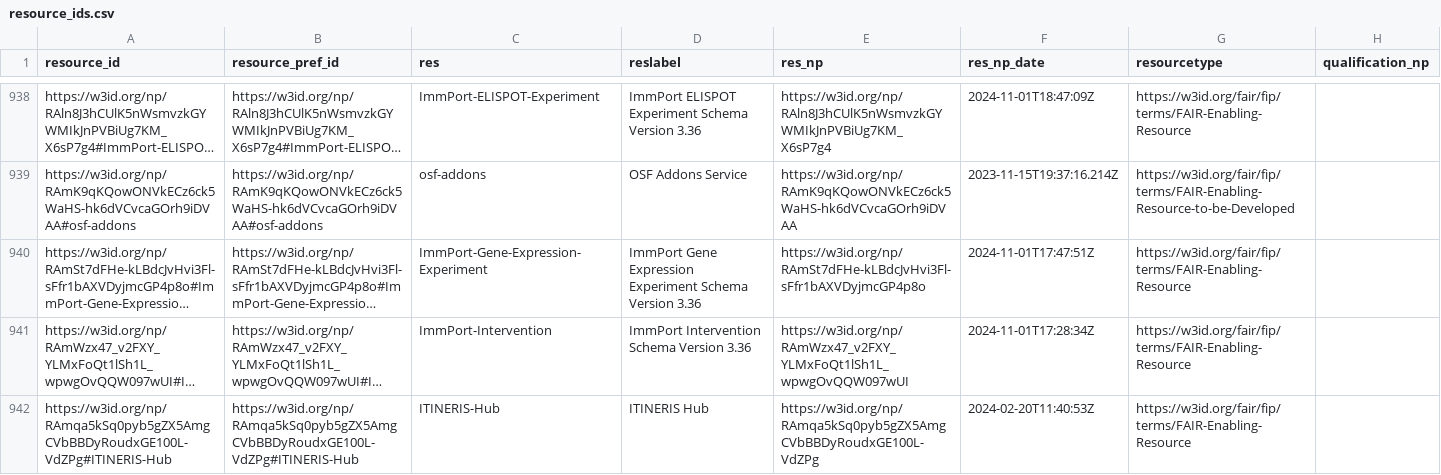
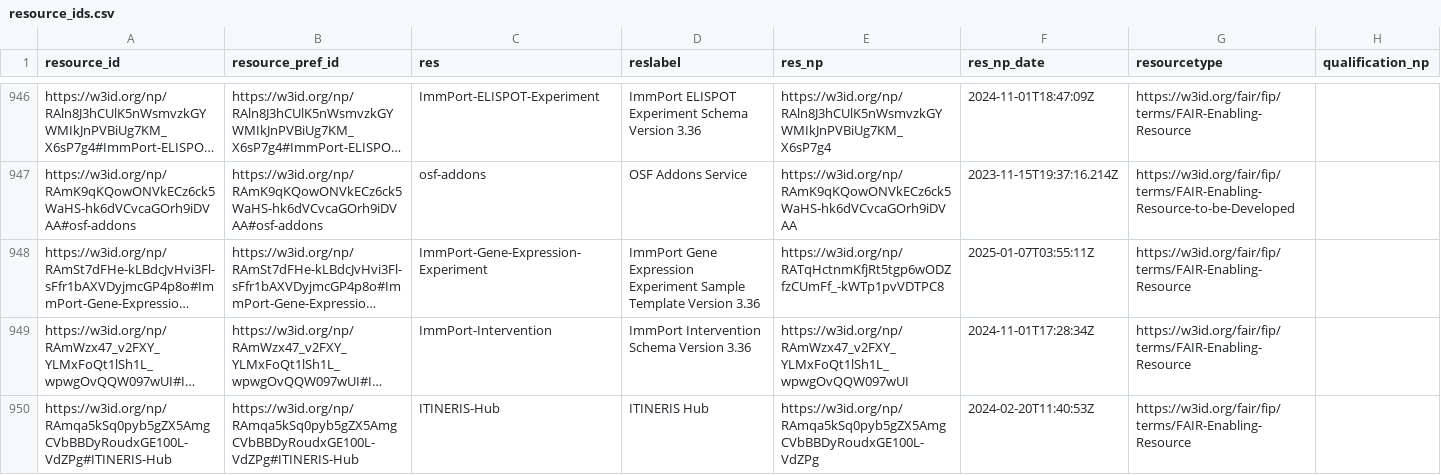
Before and after one commit to peta-pico/dsw-nanopub-api, a CSV file: tables/resource_ids.csv, drawn as a sheet; only a part is shown, gaps mark what is left out; long unchanged cells end in …; addresses are those after the commit; the diff covers the shown part only; the diff names each change by its address in the sheet, - before the commit and + after, or states it on an @@ line.

```diff
--- a/tables/resource_ids.csv
+++ b/tables/resource_ids.csv
-D948 (reslabel): …Expression Experiment Schema Version 3.36
+D948 (reslabel): …Expression Experiment Sample Template Version 3.36
-E948 (res_np): https://w3id.org/np/RAmSt7dFHe-kLBdcJvHvi3Fl-sFfr1bAXVDyjmcGP4p8o
+E948 (res_np): https://w3id.org/np/RATqHctnmKfjRt5tgp6wODZfzCUmFf_-kWTp1pvVDTPC8
-F948 (res_np_date): 2024-11-01T17:47:51Z
+F948 (res_np_date): 2025-01-07T03:55:11Z
```
Also changed, not shown: 10 added rows, 1 removed row and 3 edited cells elsewhere in this file, 1 other file.
